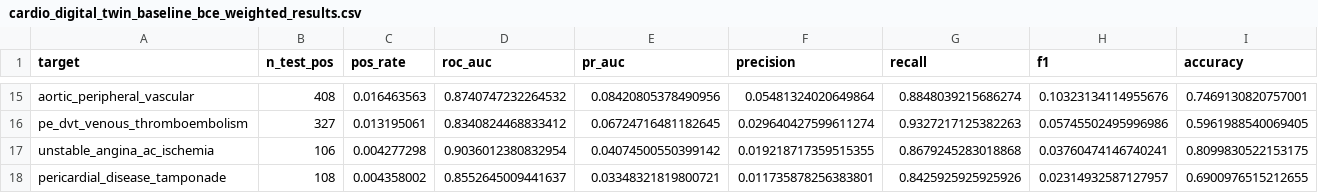
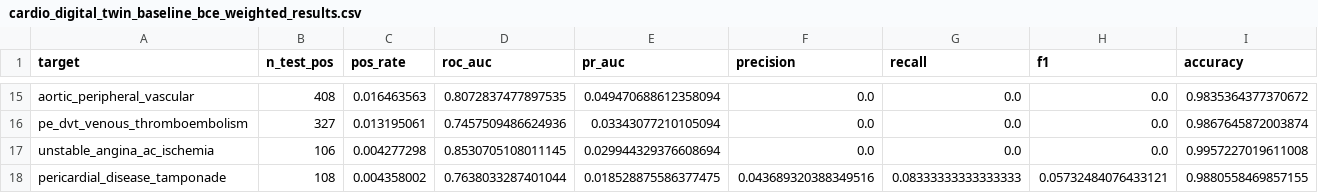
Before and after one commit to brandonng2/CardioTwin, a CSV file: model_results/cardio_digital_twin_baseline_bce_weighted/cardio_digital_twin_baseline_bce_weighted_results.csv, drawn as a sheet; only a part is shown, gaps mark what is left out; the diff covers the shown part only; the diff names each change by its address in the sheet, - before the commit and + after, or states it on an @@ line.

```diff
--- a/model_results/cardio_digital_twin_baseline_bce_weighted/cardio_digital_twin_baseline_bce_weighted_results.csv
+++ b/model_results/cardio_digital_twin_baseline_bce_weighted/cardio_digital_twin_baseline_bce_weighted_results.csv
-D15 (roc_auc): 0.8740747232264532
+D15 (roc_auc): 0.8072837477897535
-E15 (pr_auc): 0.08420805378490956
+E15 (pr_auc): 0.049470688612358094
-F15 (precision): 0.05481324020649864
+F15 (precision): 0.0
-G15 (recall): 0.8848039215686274
+G15 (recall): 0.0
-H15 (f1): 0.10323134114955676
+H15 (f1): 0.0
-I15 (accuracy): 0.7469130820757001
+I15 (accuracy): 0.9835364377370672
-D16 (roc_auc): 0.8340824468833412
+D16 (roc_auc): 0.7457509486624936
-E16 (pr_auc): 0.06724716481182645
+E16 (pr_auc): 0.03343077210105094
-F16 (precision): 0.029640427599611274
+F16 (precision): 0.0
-G16 (recall): 0.9327217125382263
+G16 (recall): 0.0
-H16 (f1): 0.05745502495996986
+H16 (f1): 0.0
-I16 (accuracy): 0.5961988540069405
+I16 (accuracy): 0.9867645872003874
-D17 (roc_auc): 0.9036012380832954
+D17 (roc_auc): 0.8530705108011145
-E17 (pr_auc): 0.04074500550399142
+E17 (pr_auc): 0.029944329376608694
-F17 (precision): 0.019218717359515355
+F17 (precision): 0.0
-G17 (recall): 0.8679245283018868
+G17 (recall): 0.0
-H17 (f1): 0.03760474146740241
+H17 (f1): 0.0
-I17 (accuracy): 0.8099830522153175
+I17 (accuracy): 0.9957227019611008
-D18 (roc_auc): 0.8552645009441637
+D18 (roc_auc): 0.7638033287401044
-E18 (pr_auc): 0.03348321819800721
+E18 (pr_auc): 0.018528875586377475
-F18 (precision): 0.011735878256383801
+F18 (precision): 0.043689320388349516
-G18 (recall): 0.8425925925925926
+G18 (recall): 0.08333333333333333
-H18 (f1): 0.02314932587127957
+H18 (f1): 0.05732484076433121
-I18 (accuracy): 0.6900976515212655
+I18 (accuracy): 0.9880558469857155
```
Also changed, not shown: 4 added rows, 4 removed rows and 54 edited cells elsewhere in this file, 38 other files.
